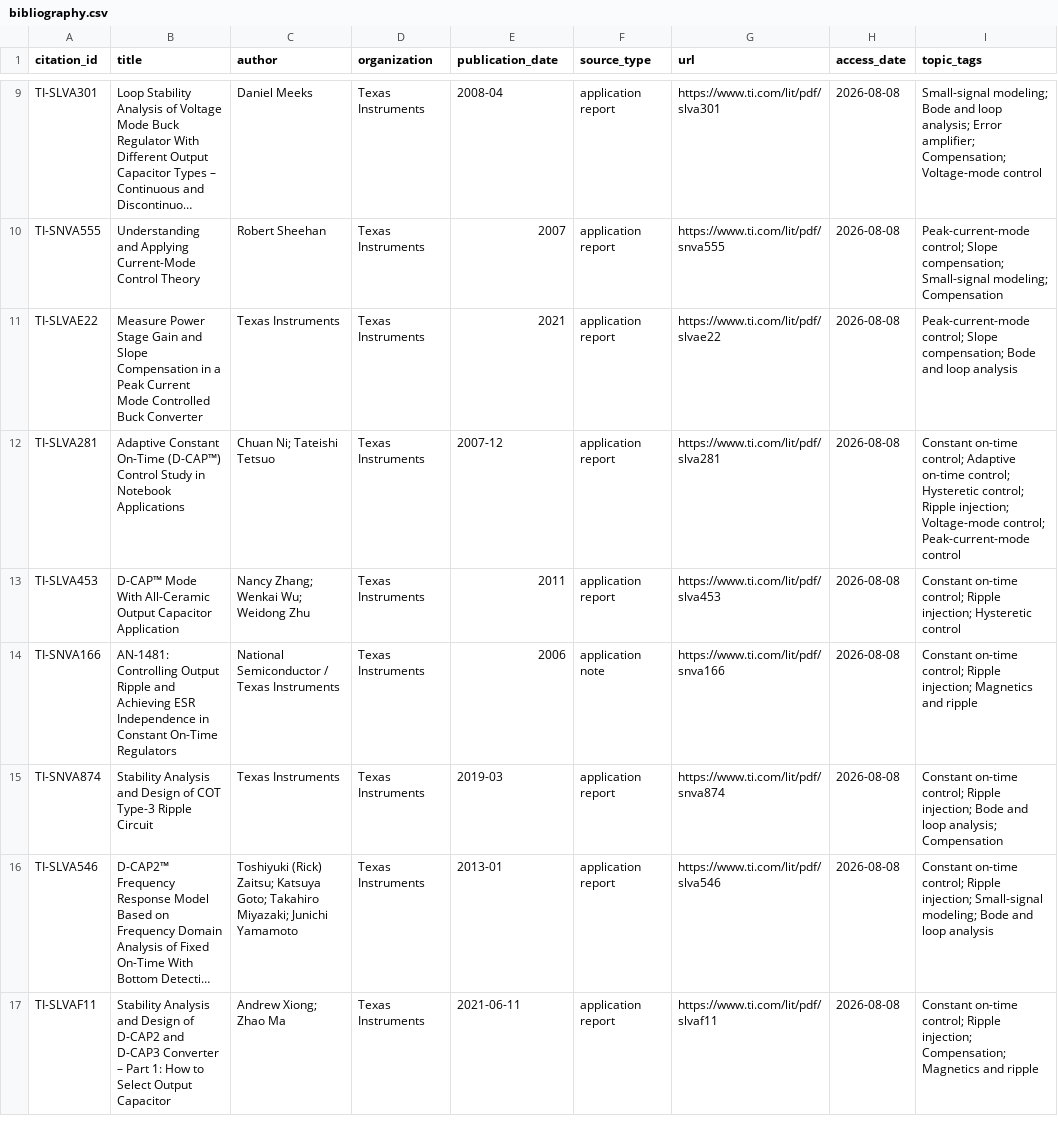
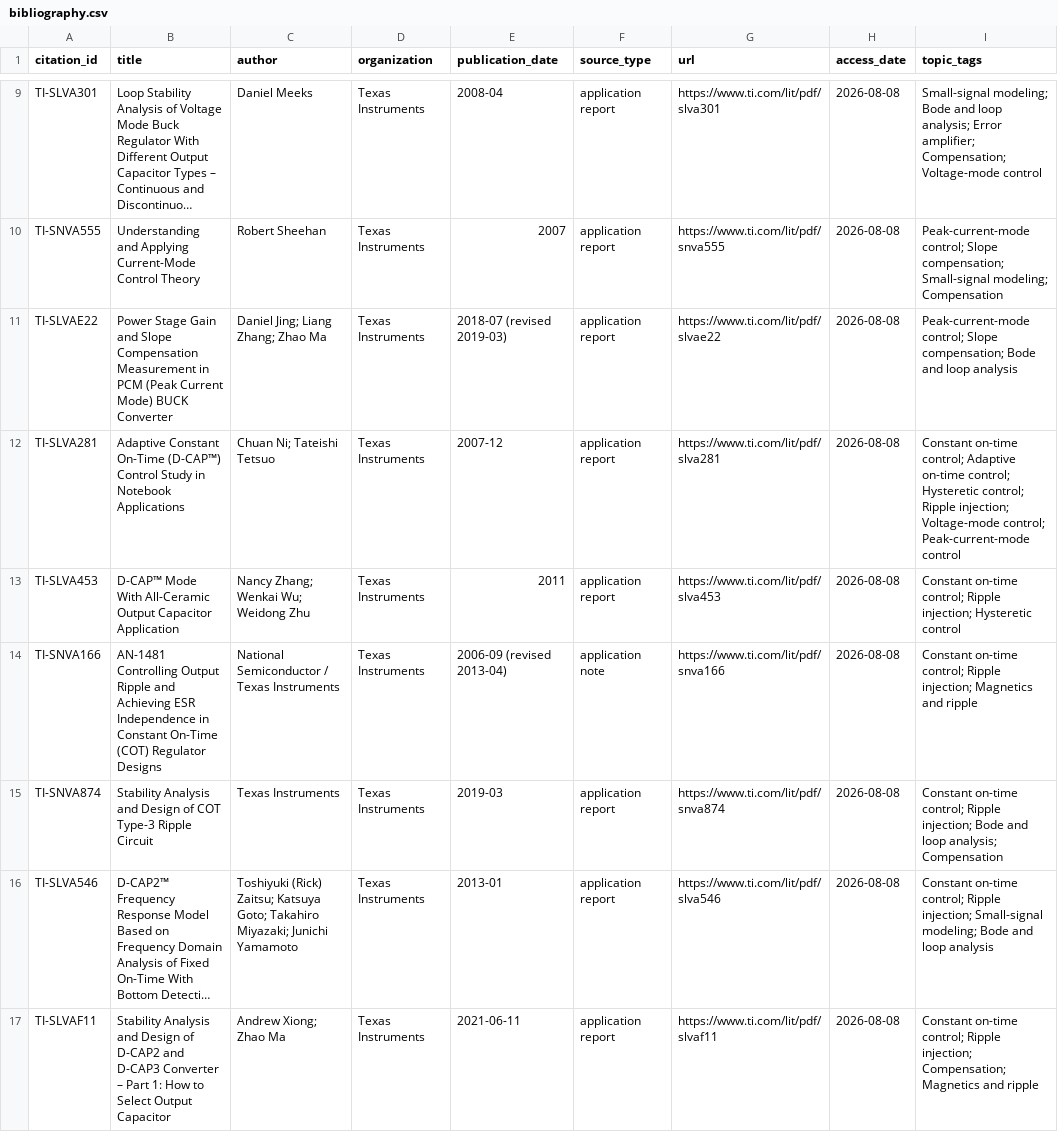
Before and after one commit to Frosty-STI/constant-on-time, a CSV file: sources/bibliography.csv, drawn as a sheet; only a part is shown, gaps mark what is left out; long unchanged cells end in …; the diff covers the shown part only; the diff names each change by its address in the sheet, - before the commit and + after, or states it on an @@ line.

```diff
--- a/sources/bibliography.csv
+++ b/sources/bibliography.csv
-B11 (title): Measure Power Stage Gain and Slope Compensation in a Peak Current Mode Controlled Buck Converter
+B11 (title): Power Stage Gain and Slope Compensation Measurement in PCM (Peak Current Mode) BUCK Converter
-C11 (author): Texas Instruments
+C11 (author): Daniel Jing; Liang Zhang; Zhao Ma
-E11 (publication_date): 2021
+E11 (publication_date): 2018-07 (revised 2019-03)
-B14 (title): AN-1481: Controlling Output Ripple and Achieving ESR Independence in Constant On-Time Regulators
+B14 (title): AN-1481 Controlling Output Ripple and Achieving ESR Independence in Constant On-Time (COT) Regulator Designs
-E14 (publication_date): 2006
+E14 (publication_date): 2006-09 (revised 2013-04)
```
Also changed, not shown: 15 edited cells elsewhere in this file, docs/flashcards.csv, 28 other files.
